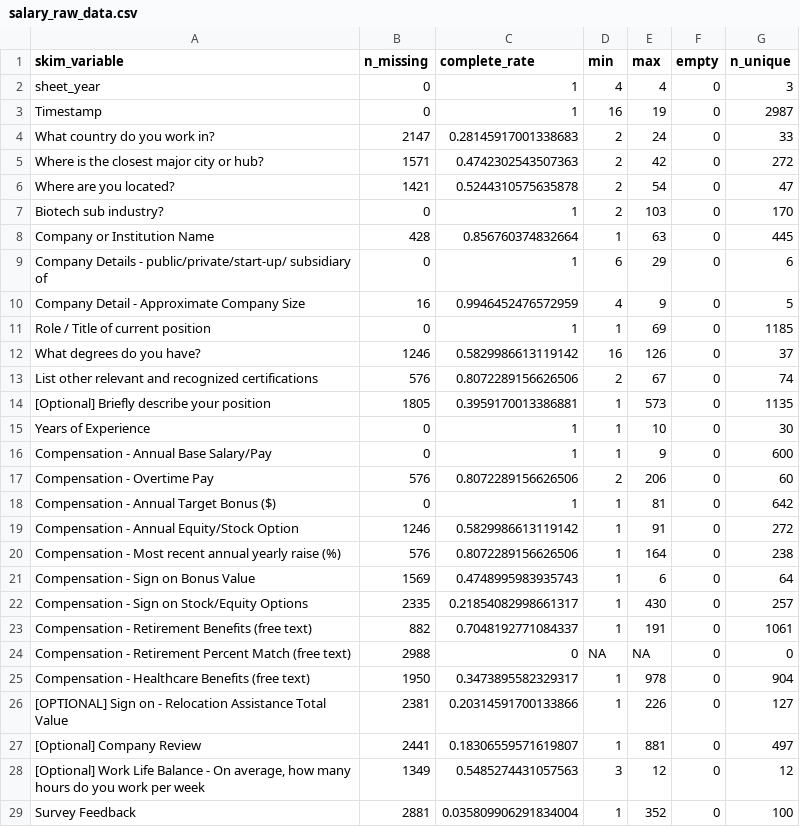
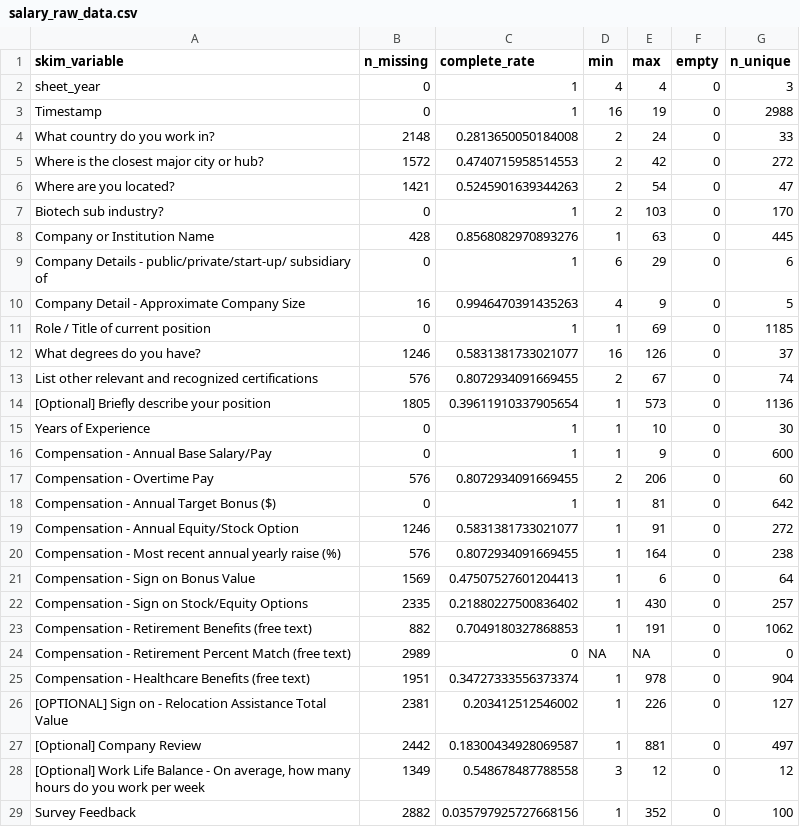
Before and after one commit to wvictor14/rbiotechsalarydata, a CSV file: salary_raw_data.csv, drawn as a sheet; only a part is shown; the diff covers the shown part only.

```diff
--- a/salary_raw_data.csv
+++ b/salary_raw_data.csv
@@ -2,28 +2,28 @@ skim_variable,n_missing,complete_rate,min,max,empty,n_unique
 sheet_year,0,1,4,4,0,3
-Timestamp,0,1,16,19,0,2987
-What country do you work in?,2147,0.28145917001338683,2,24,0,33
-Where is the closest major city or hub?,1571,0.4742302543507363,2,42,0,272
-Where are you located?,1421,0.5244310575635878,2,54,0,47
+Timestamp,0,1,16,19,0,2988
+What country do you work in?,2148,0.2813650050184008,2,24,0,33
+Where is the closest major city or hub?,1572,0.4740715958514553,2,42,0,272
+Where are you located?,1421,0.5245901639344263,2,54,0,47
 Biotech sub industry?,0,1,2,103,0,170
-Company or Institution Name,428,0.856760374832664,1,63,0,445
+Company or Institution Name,428,0.8568082970893276,1,63,0,445
 Company Details - public/private/start-up/ subsidiary of,0,1,6,29,0,6
-Company Detail - Approximate Company Size,16,0.9946452476572959,4,9,0,5
+Company Detail - Approximate Company Size,16,0.9946470391435263,4,9,0,5
 Role / Title of current position,0,1,1,69,0,1185
-What degrees do you have?,1246,0.5829986613119142,16,126,0,37
-List other relevant and recognized certifications,576,0.8072289156626506,2,67,0,74
-[Optional] Briefly describe your position,1805,0.3959170013386881,1,573,0,1135
+What degrees do you have?,1246,0.5831381733021077,16,126,0,37
+List other relevant and recognized certifications,576,0.8072934091669455,2,67,0,74
+[Optional] Briefly describe your position,1805,0.39611910337905654,1,573,0,1136
 Years of Experience,0,1,1,10,0,30
 Compensation - Annual Base Salary/Pay,0,1,1,9,0,600
-Compensation - Overtime Pay,576,0.8072289156626506,2,206,0,60
+Compensation - Overtime Pay,576,0.8072934091669455,2,206,0,60
 Compensation - Annual Target Bonus ($),0,1,1,81,0,642
-Compensation - Annual Equity/Stock Option,1246,0.5829986613119142,1,91,0,272
-Compensation - Most recent annual yearly raise (%),576,0.8072289156626506,1,164,0,238
-Compensation - Sign on Bonus Value,1569,0.4748995983935743,1,6,0,64
-Compensation - Sign on Stock/Equity Options,2335,0.21854082998661317,1,430,0,257
-Compensation - Retirement Benefits (free text),882,0.7048192771084337,1,191,0,1061
-Compensation - Retirement Percent Match (free text),2988,0,NA,NA,0,0
-Compensation - Healthcare Benefits (free text),1950,0.3473895582329317,1,978,0,904
-[OPTIONAL] Sign on - Relocation Assistance Total Value,2381,0.20314591700133866,1,226,0,127
-[Optional] Company Review,2441,0.18306559571619807,1,881,0,497
-"[Optional] Work Life Balance - On average, how many hours do you work per week",1349,0.5485274431057563,3,12,0,12
-Survey Feedback,2881,0.035809906291834004,1,352,0,100
+Compensation - Annual Equity/Stock Option,1246,0.5831381733021077,1,91,0,272
+Compensation - Most recent annual yearly raise (%),576,0.8072934091669455,1,164,0,238
+Compensation - Sign on Bonus Value,1569,0.47507527601204413,1,6,0,64
+Compensation - Sign on Stock/Equity Options,2335,0.21880227500836402,1,430,0,257
+Compensation - Retirement Benefits (free text),882,0.7049180327868853,1,191,0,1062
+Compensation - Retirement Percent Match (free text),2989,0,NA,NA,0,0
+Compensation - Healthcare Benefits (free text),1951,0.34727333556373374,1,978,0,904
+[OPTIONAL] Sign on - Relocation Assistance Total Value,2381,0.203412512546002,1,226,0,127
+[Optional] Company Review,2442,0.18300434928069587,1,881,0,497
+"[Optional] Work Life Balance - On average, how many hours do you work per week",1349,0.548678487788558,3,12,0,12
+Survey Feedback,2882,0.035797925727668156,1,352,0,100
```
Also changed, not shown: 8 edited cells elsewhere in this file, 1 other file.
